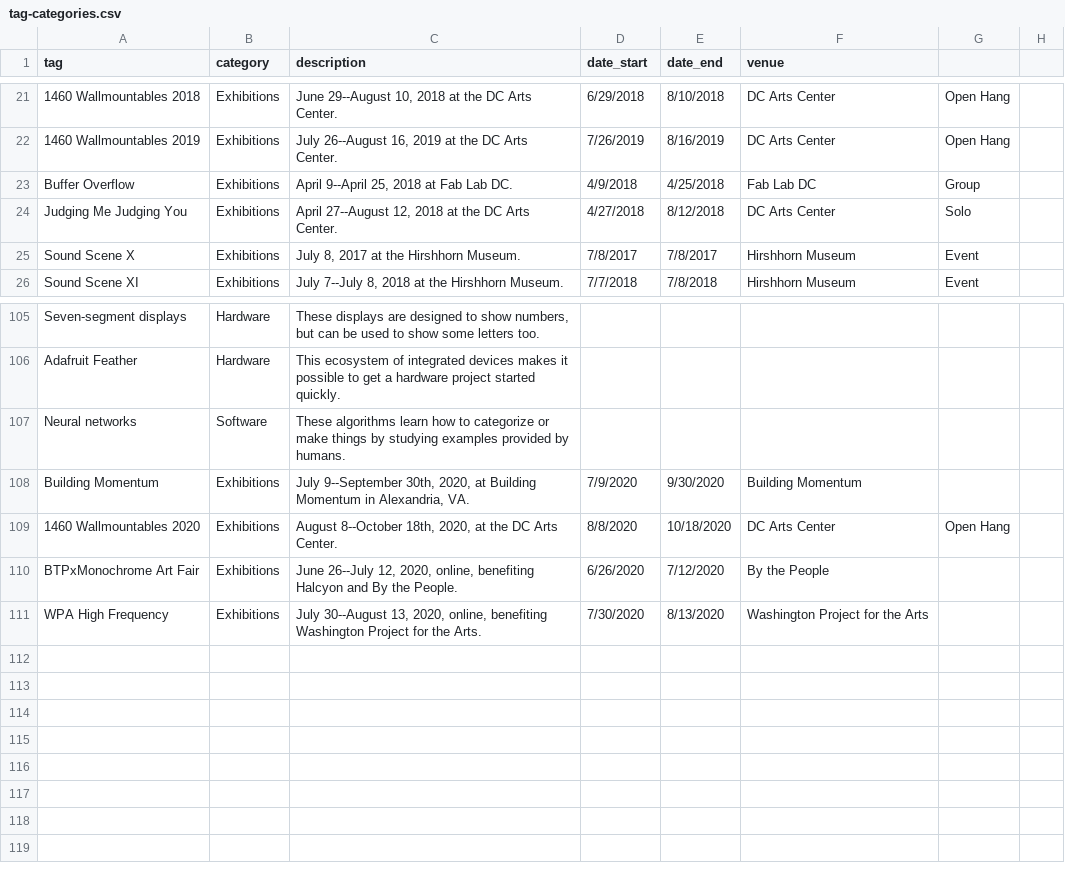
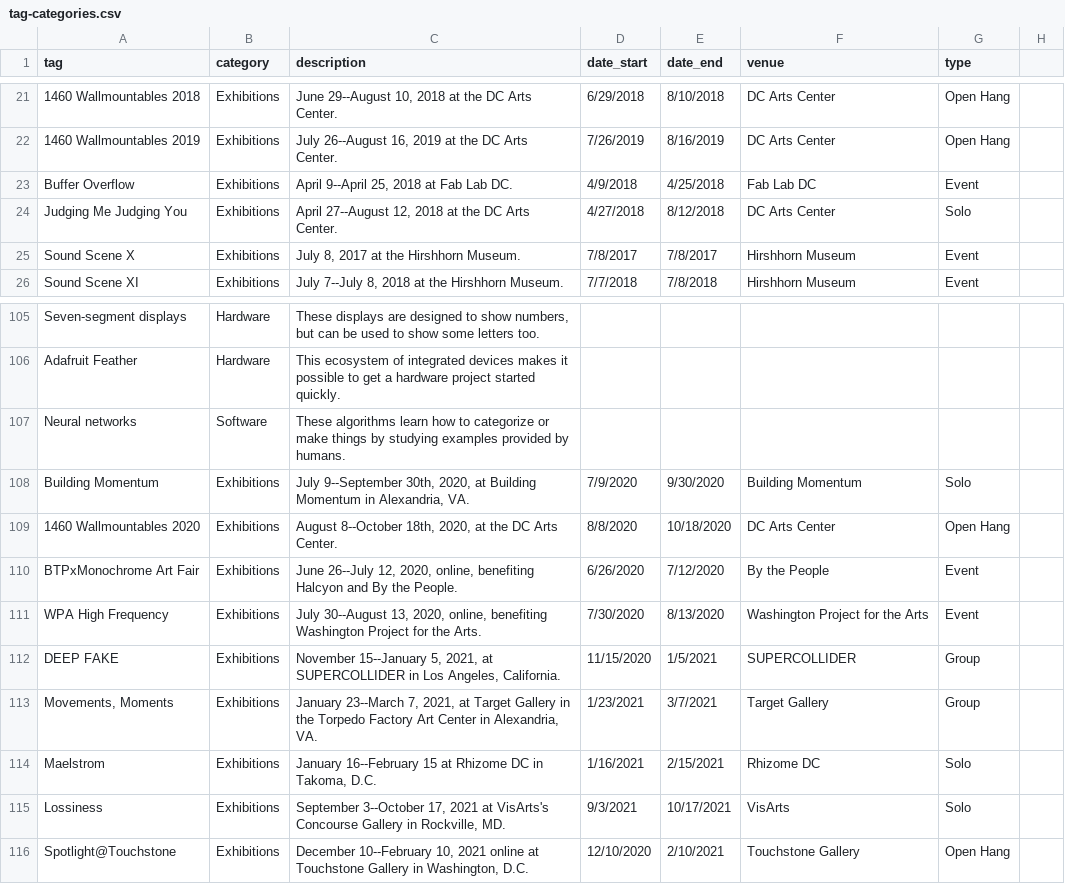
Before and after one commit to combs/combs.github.io, a CSV file: _data/tag-categories.csv, drawn as a sheet; only a part is shown, gaps mark what is left out; the diff names each change by its address in the sheet, - before the commit and + after, or states it on an @@ line.

```diff
--- a/_data/tag-categories.csv
+++ b/_data/tag-categories.csv
-G1: (empty)
+G1: type
-G23 (type): Group
+G23 (type): Event
-G108 (type): (empty)
+G108 (type): Solo
-G110:G111 (type): (empty)
+G110:G111 (type): Event
+row 112: DEEP FAKE | Exhibitions | November 15--January 5, 2021, at SUPERCOLLIDER in Los Angeles, California. | 11/15/2020 | 1/5/2021 | SUPERCOLLIDER | Group
+row 113: Movements, Moments | Exhibitions | January 23--March 7, 2021, at Target Gallery in the Torpedo Factory Art Center in Alexandria, VA. | 1/23/2021 | 3/7/2021 | Target Gallery | Group
+row 114: Maelstrom | Exhibitions | January 16--February 15 at Rhizome DC in Takoma, D.C. | 1/16/2021 | 2/15/2021 | Rhizome DC | Solo
+row 115: Lossiness | Exhibitions | September 3--October 17, 2021 at VisArts's Concourse Gallery in Rockville, MD. | 9/3/2021 | 10/17/2021 | VisArts | Solo
+row 116: Spotlight@Touchstone | Exhibitions | December 10--February 10, 2021 online at Touchstone Gallery in Washington, D.C. | 12/10/2020 | 2/10/2021 | Touchstone Gallery | Open Hang
```
Also changed, not shown: 48 other files.
